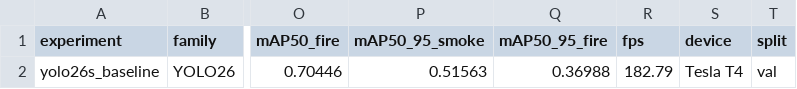
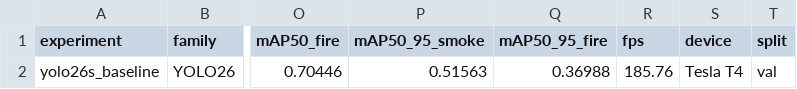
Before and after one commit to Gabriela-Sol/VpC2---Deteccion-de-humo-y-fuego, a CSV file: reports/results/yolo26s_baseline/metrics_summary.csv, drawn as a sheet; only a part is shown, gaps mark what is left out; the diff names each change by its address in the sheet, - before the commit and + after, or states it on an @@ line.

Commit message:
results: update YOLO26 final metrics and validation artifacts

```diff
--- a/reports/results/yolo26s_baseline/metrics_summary.csv
+++ b/reports/results/yolo26s_baseline/metrics_summary.csv
-R2 (fps): 182.79
+R2 (fps): 185.76
```
